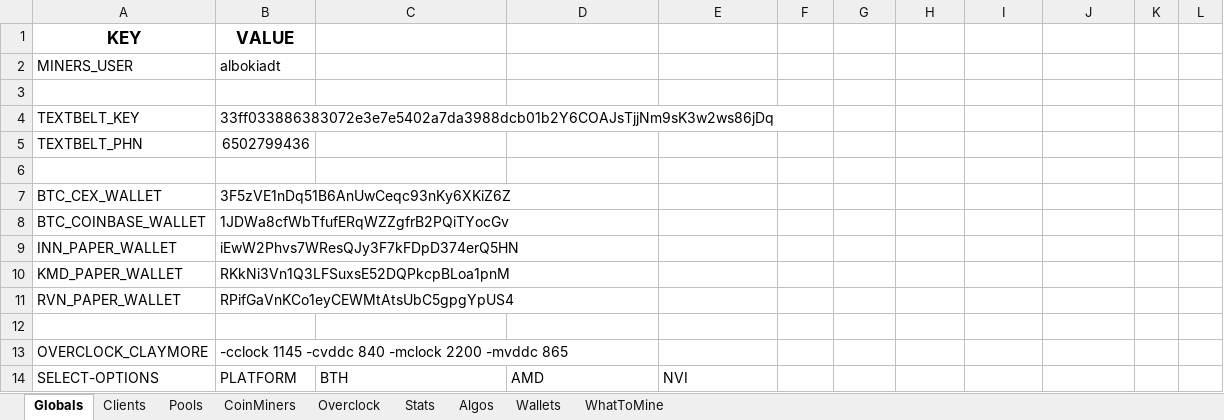
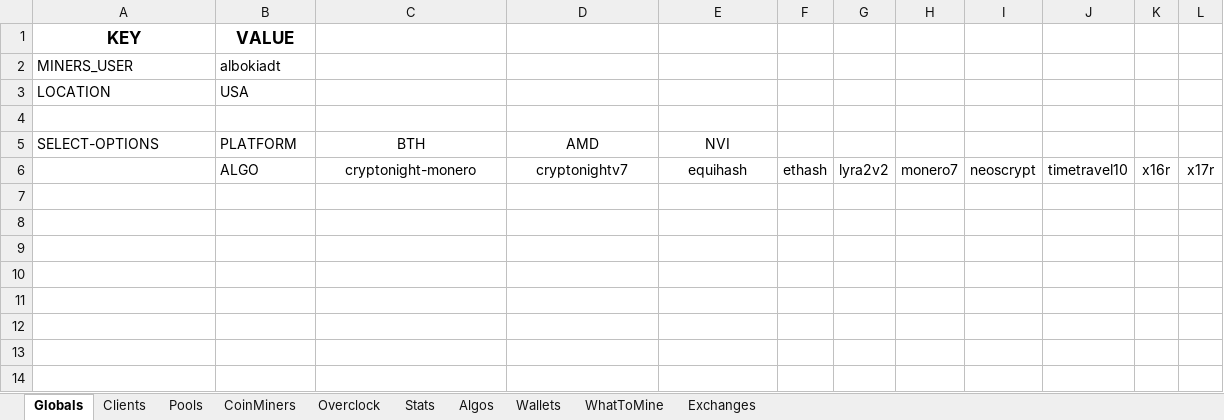
Before and after one commit to GlennWood/mining, an Excel workbook: miners.xlsx, sheet Globals, drawn as a sheet; values as stored, in another font and other column widths than the file's, no borders; removed rows and columns are numbered as before the commit, all else as after; the diff names each change by its address in the sheet, - before the commit and + after, or states it on an @@ line.

```diff
--- a/miners.xlsx (sheet Globals)
+++ b/miners.xlsx (sheet Globals)
+sheet tab: Exchanges
+row 3: LOCATION | USA
-row 4: TEXTBELT_KEY | 33ff033886383072e3e7e5402a7da3988dcb01b2Y6COAJsTjjNm9sK3w2ws86jDq
-row 5: TEXTBELT_PHN | 6502799436
-row 6: (empty)
-row 7: BTC_CEX_WALLET | 3F5zVE1nDq51B6AnUwCeqc93nKy6XKiZ6Z
-row 8: BTC_COINBASE_WALLET | 1JDWa8cfWbTfufERqWZZgfrB2PQiTYocGv
-row 9: INN_PAPER_WALLET | iEwW2Phvs7WResQJy3F7kFDpD374erQ5HN
-row 10: KMD_PAPER_WALLET | RKkNi3Vn1Q3LFSuxsE52DQPkcpBLoa1pnM
-row 11: RVN_PAPER_WALLET | RPifGaVnKCo1eyCEWMtAtsUbC5gpgYpUS4
-row 12: (empty)
-row 13: OVERCLOCK_CLAYMORE | -cclock 1145 -cvddc 840 -mclock 2200 -mvddc 865
-C5:E5 alignment: left
+C5:E5 alignment: center
+row 6:  | ALGO | cryptonight-monero | cryptonightv7 | equihash | ethash | lyra2v2 | monero7 | neoscrypt | timetravel10 | x16r | x17r
```
Also changed, not shown: sheet CoinMiners, sheet Wallets, sheet Clients, sheet Algos, sheet WhatToMine, 1 other file.
